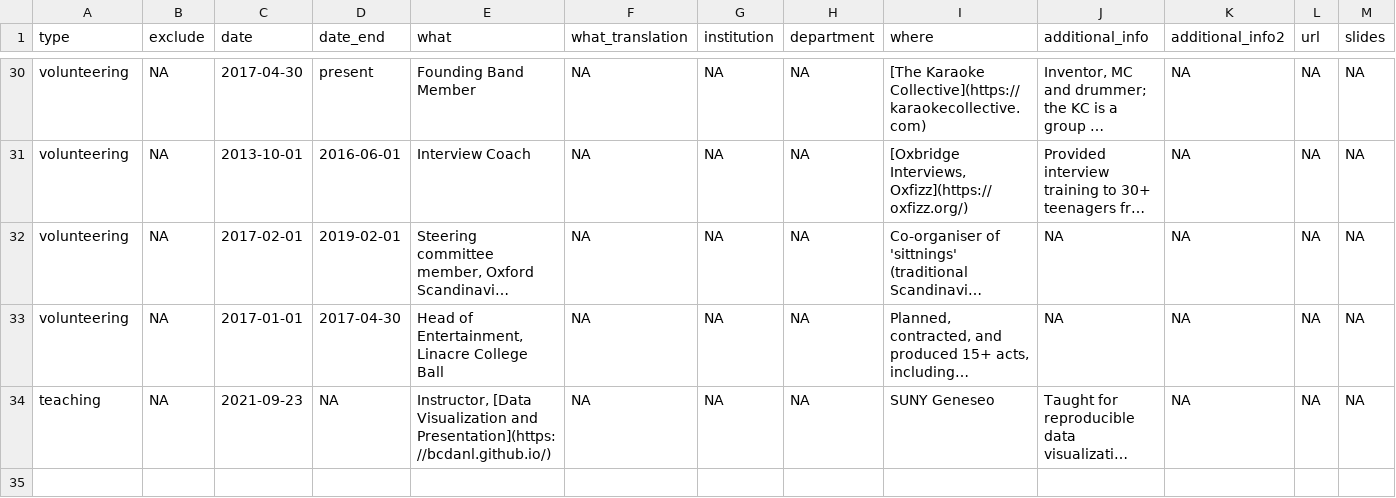
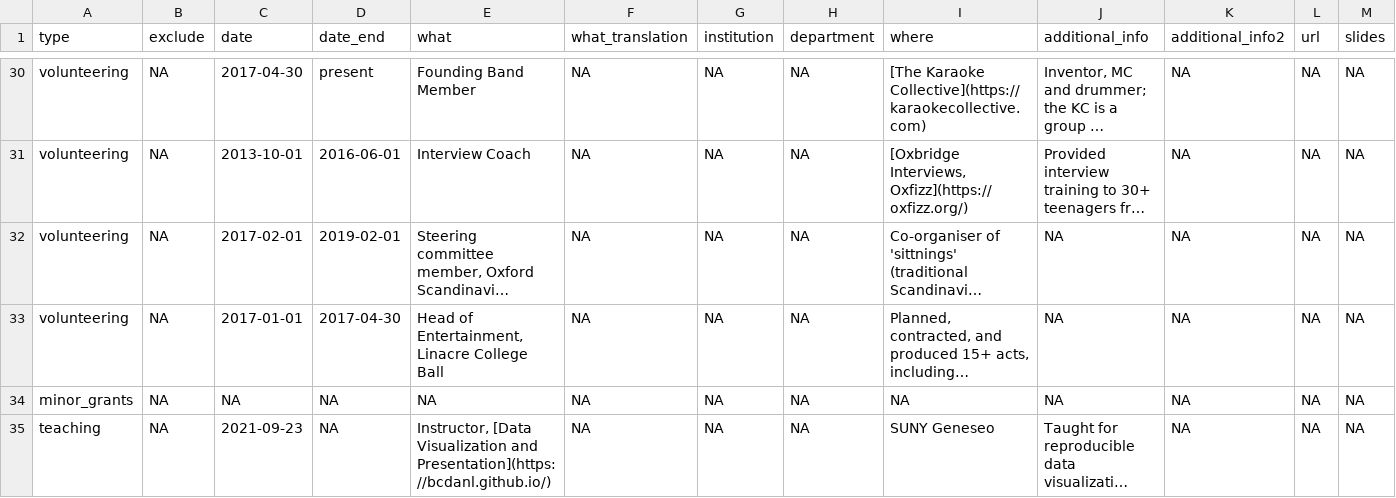
Before and after one commit to jvj3/jvj3.github.io, a CSV file: _content/cv_entries.csv, drawn as a sheet; only a part is shown, gaps mark what is left out; long unchanged cells end in …; rows hold the shown columns only; the diff names each change by its address in the sheet, - before the commit and + after, or states it on an @@ line.

```diff
--- a/_content/cv_entries.csv
+++ b/_content/cv_entries.csv
+row 34: minor_grants | NA | NA | NA | NA | NA | NA | NA | NA | NA | NA | NA | NA
```
Also changed, not shown: 17 other files.
